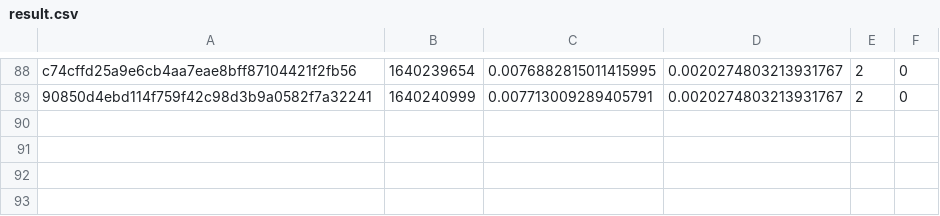
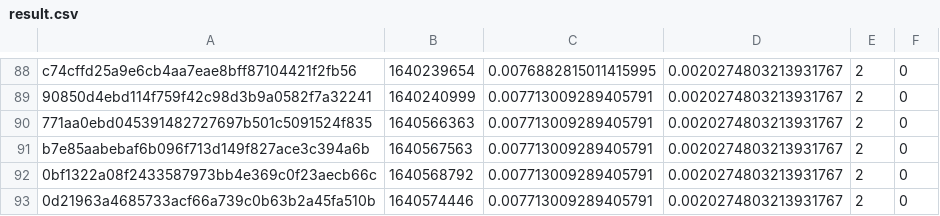
Before and after one commit to FluentCoding/MeleeDecompProgressCalc, a CSV file: result.csv, drawn as a sheet; only a part is shown, gaps mark what is left out; the diff names each change by its address in the sheet, - before the commit and + after, or states it on an @@ line.

Commit message:
results update

```diff
--- a/result.csv
+++ b/result.csv
+row 90: 771aa0ebd045391482727697b501c5091524f835 | 1640566363 | 0.007713009289405791 | 0.0020274803213931767 | 2 | 0
+row 91: b7e85aabebaf6b096f713d149f827ace3c394a6b | 1640567563 | 0.007713009289405791 | 0.0020274803213931767 | 2 | 0
+row 92: 0bf1322a08f2433587973bb4e369c0f23aecb66c | 1640568792 | 0.007713009289405791 | 0.0020274803213931767 | 2 | 0
+row 93: 0d21963a4685733acf66a739c0b63b2a45fa510b | 1640574446 | 0.007713009289405791 | 0.0020274803213931767 | 2 | 0
```
